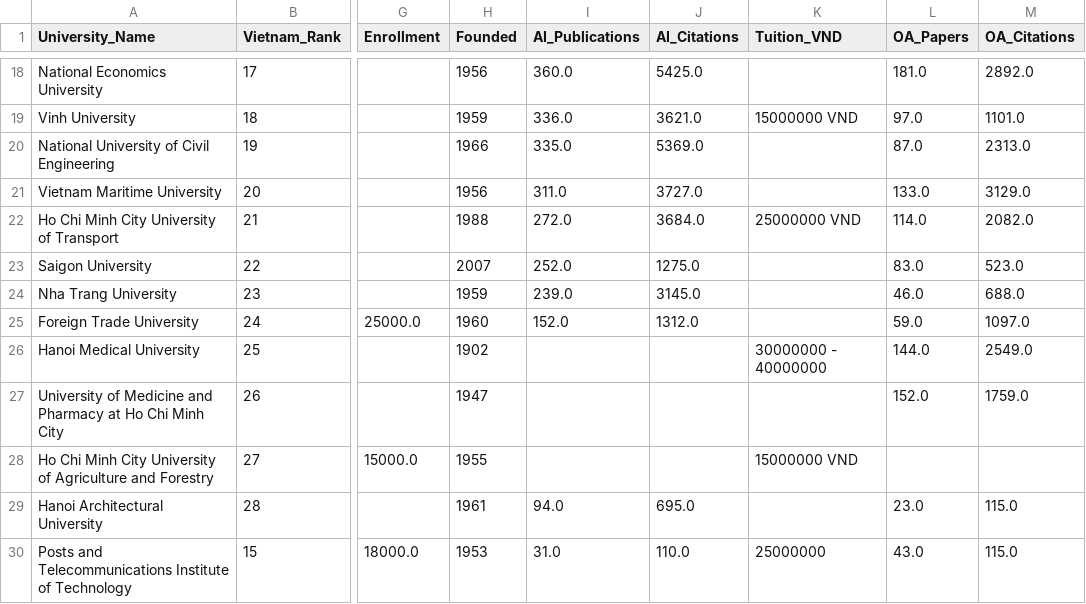
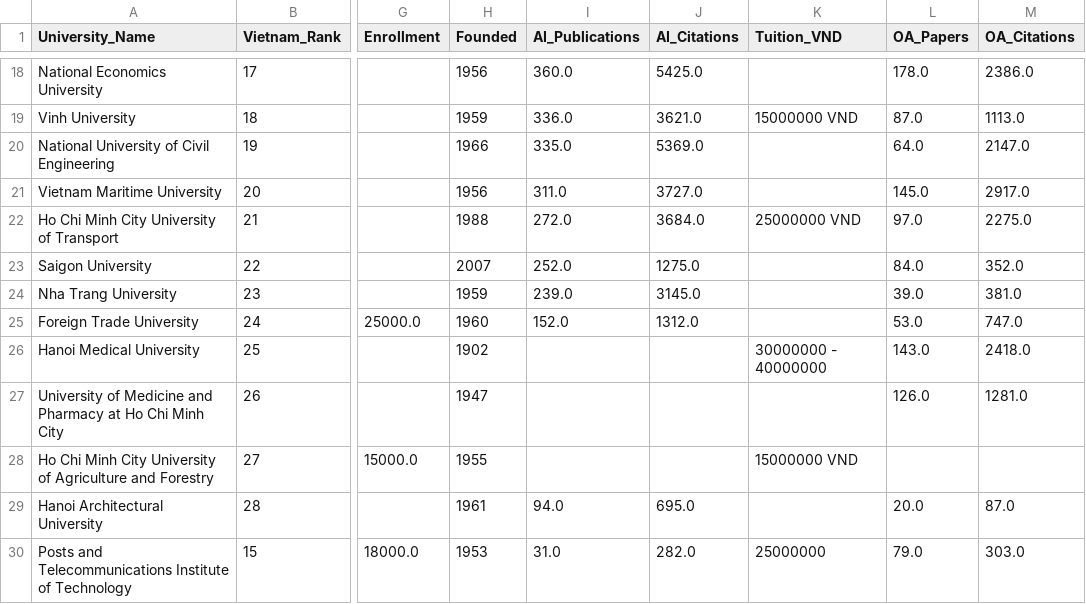
Before and after one commit to KanzuNe/Coding, a CSV file: Crawler Test/Giữa kì/merged_data.csv, drawn as a sheet; only a part is shown, gaps mark what is left out; the diff covers the shown part only; the diff names each change by its address in the sheet, - before the commit and + after, or states it on an @@ line.

```diff
--- a/Crawler Test/Giữa kì/merged_data.csv
+++ b/Crawler Test/Giữa kì/merged_data.csv
-L18 (OA_Papers): 181.0
+L18 (OA_Papers): 178.0
-M18 (OA_Citations): 2892.0
+M18 (OA_Citations): 2386.0
-L19 (OA_Papers): 97.0
+L19 (OA_Papers): 87.0
-M19 (OA_Citations): 1101.0
+M19 (OA_Citations): 1113.0
-L20 (OA_Papers): 87.0
+L20 (OA_Papers): 64.0
-M20 (OA_Citations): 2313.0
+M20 (OA_Citations): 2147.0
-L21 (OA_Papers): 133.0
+L21 (OA_Papers): 145.0
-M21 (OA_Citations): 3129.0
+M21 (OA_Citations): 2917.0
-L22 (OA_Papers): 114.0
+L22 (OA_Papers): 97.0
-M22 (OA_Citations): 2082.0
+M22 (OA_Citations): 2275.0
-L23 (OA_Papers): 83.0
+L23 (OA_Papers): 84.0
-M23 (OA_Citations): 523.0
+M23 (OA_Citations): 352.0
-L24 (OA_Papers): 46.0
+L24 (OA_Papers): 39.0
-M24 (OA_Citations): 688.0
+M24 (OA_Citations): 381.0
-L25 (OA_Papers): 59.0
+L25 (OA_Papers): 53.0
-M25 (OA_Citations): 1097.0
+M25 (OA_Citations): 747.0
-L26 (OA_Papers): 144.0
+L26 (OA_Papers): 143.0
-M26 (OA_Citations): 2549.0
+M26 (OA_Citations): 2418.0
-L27 (OA_Papers): 152.0
+L27 (OA_Papers): 126.0
-M27 (OA_Citations): 1759.0
+M27 (OA_Citations): 1281.0
-L29 (OA_Papers): 23.0
+L29 (OA_Papers): 20.0
-M29 (OA_Citations): 115.0
+M29 (OA_Citations): 87.0
-J30 (AI_Citations): 110.0
+J30 (AI_Citations): 282.0
-L30 (OA_Papers): 43.0
+L30 (OA_Papers): 79.0
-M30 (OA_Citations): 115.0
+M30 (OA_Citations): 303.0
```
Also changed, not shown: 31 edited cells elsewhere in this file, Crawler Test/Giữa kì/cleaned_merged_data.csv, Crawler Test/Giữa kì/edurank_ai_rankings.csv, 17 other files.
